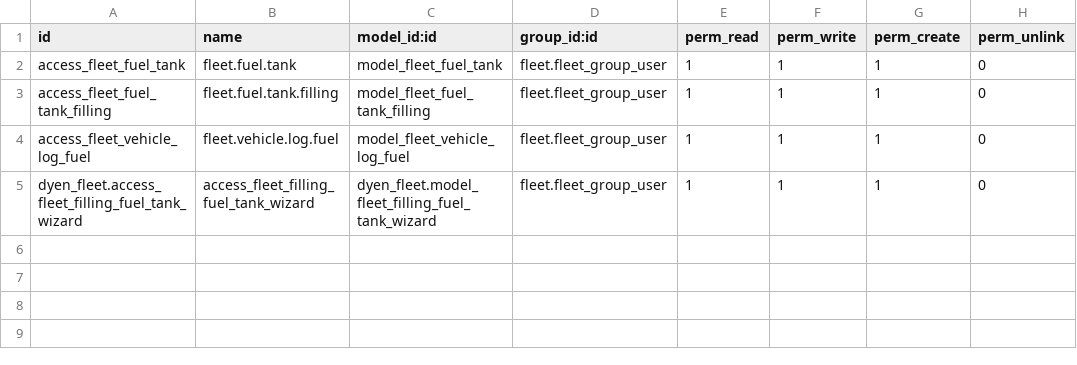
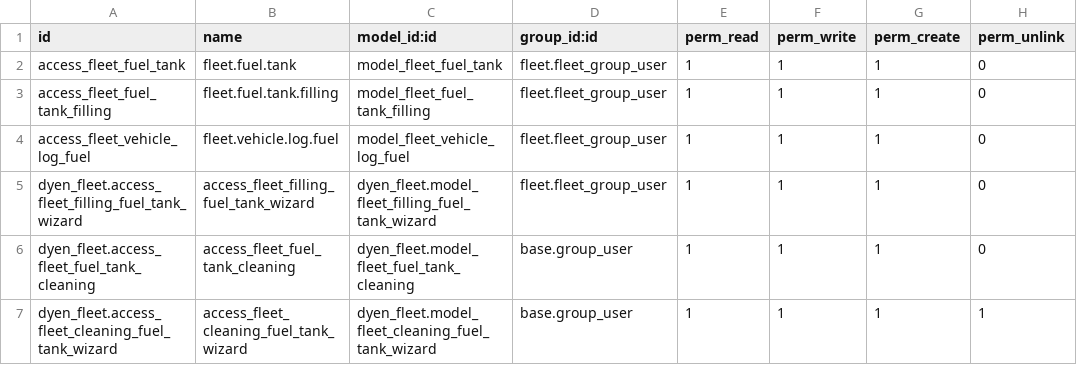
Before and after one commit to faouzabdul/ERP-Transit-Aconnage-Shipping, a CSV file: dyen_fleet/security/ir.model.access.csv, drawn as a sheet; the diff names each change by its address in the sheet, - before the commit and + after, or states it on an @@ line.

```diff
--- a/dyen_fleet/security/ir.model.access.csv
+++ b/dyen_fleet/security/ir.model.access.csv
+row 6: dyen_fleet.access_fleet_fuel_tank_cleaning | access_fleet_fuel_tank_cleaning | dyen_fleet.model_fleet_fuel_tank_cleaning | base.group_user | 1 | 1 | 1 | 0
+row 7: dyen_fleet.access_fleet_cleaning_fuel_tank_wizard | access_fleet_cleaning_fuel_tank_wizard | dyen_fleet.model_fleet_cleaning_fuel_tank_wizard | base.group_user | 1 | 1 | 1 | 1
```
Also changed, not shown: 12 other files.
